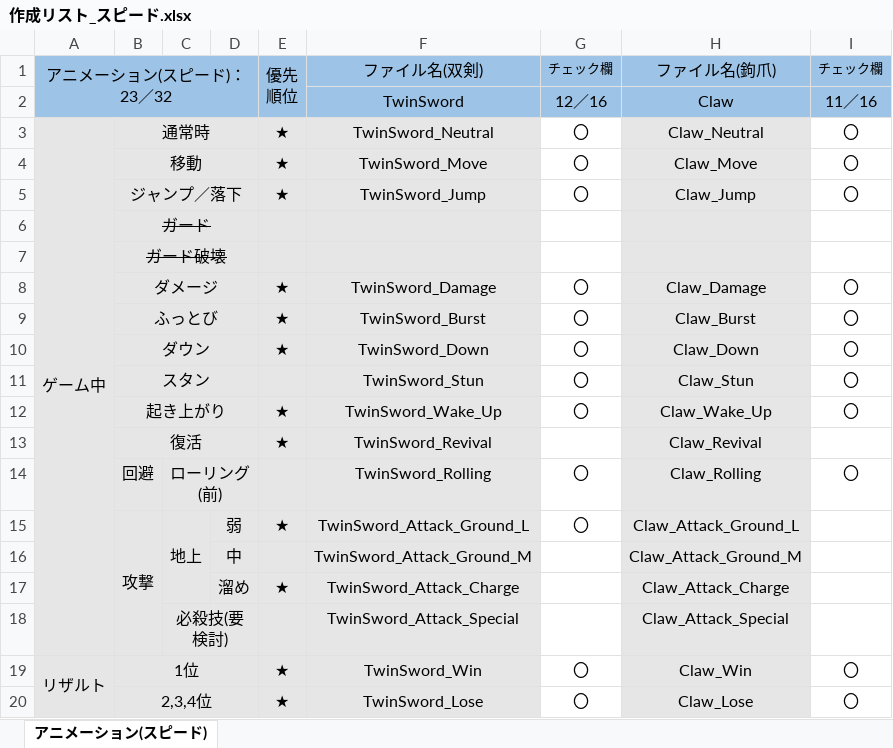
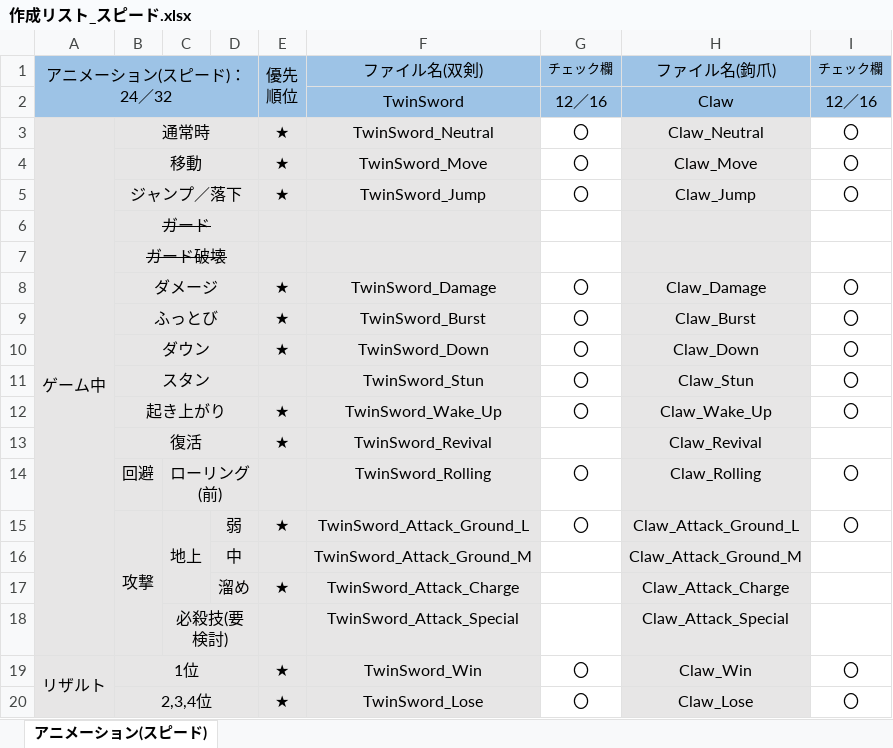
Before and after one commit to tc-2021-itou-shunya/UE4NetworkGameProject, an Excel workbook: 作成リスト_スピード.xlsx, sheet アニメーション(スピード), drawn as a sheet; values as stored, in another font and other column widths than the file's, no borders; the diff names each change by its address in the sheet, - before the commit and + after, or states it on an @@ line.

Commit message:
1/12 変更
excel

```diff
--- a/作成リスト_スピード.xlsx (sheet アニメーション(スピード))
+++ b/作成リスト_スピード.xlsx (sheet アニメーション(スピード))
-A1: アニメーション(スピード)：23／32
+A1: アニメーション(スピード)：24／32
-I2 (チェック欄): 11／16
+I2 (チェック欄): 12／16
-I15 (チェック欄): (empty)
+I15 (チェック欄): 〇
```
